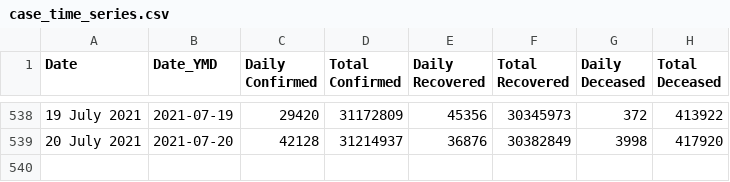
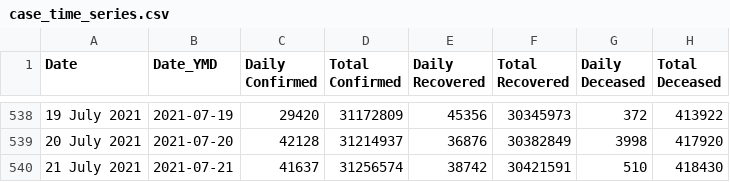
Before and after one commit to covid19india/api, a CSV file: csv/latest/case_time_series.csv, drawn as a sheet; only a part is shown, gaps mark what is left out; the diff names each change by its address in the sheet, - before the commit and + after, or states it on an @@ line.

```diff
--- a/csv/latest/case_time_series.csv
+++ b/csv/latest/case_time_series.csv
+row 540: 21 July 2021 | 2021-07-21 | 41637 | 31256574 | 38742 | 30421591 | 510 | 418430
```
Also changed, not shown: csv/latest/state_wise_daily.csv, states_daily_csv/confirmed.csv, 4 other files.
